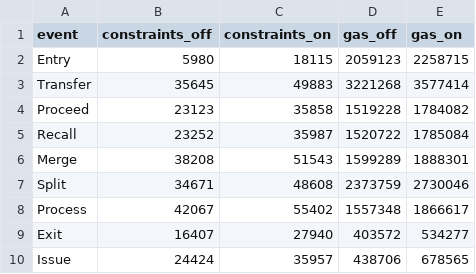
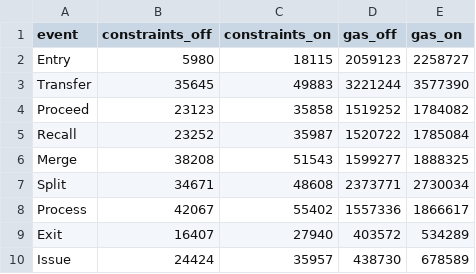
Before and after one commit to bighim/zkDPP, a CSV file: zkDPP-poc-v2/docs/paper-data/audit-overhead.csv, drawn as a sheet.

```diff
--- a/zkDPP-poc-v2/docs/paper-data/audit-overhead.csv
+++ b/zkDPP-poc-v2/docs/paper-data/audit-overhead.csv
@@ -1,10 +1,10 @@
 event,constraints_off,constraints_on,gas_off,gas_on
-Entry,5980,18115,2059123,2258715
-Transfer,35645,49883,3221268,3577414
-Proceed,23123,35858,1519228,1784082
+Entry,5980,18115,2059123,2258727
+Transfer,35645,49883,3221244,3577390
+Proceed,23123,35858,1519252,1784082
 Recall,23252,35987,1520722,1785084
-Merge,38208,51543,1599289,1888301
-Split,34671,48608,2373759,2730046
-Process,42067,55402,1557348,1866617
-Exit,16407,27940,403572,534277
-Issue,24424,35957,438706,678565
+Merge,38208,51543,1599277,1888325
+Split,34671,48608,2373771,2730034
+Process,42067,55402,1557336,1866617
+Exit,16407,27940,403572,534289
+Issue,24424,35957,438730,678589
```
Also changed, not shown: zkDPP-poc-v2/docs/paper-data/events.csv, zkDPP-poc-v2/docs/paper-data/process.csv, 24 other files.
